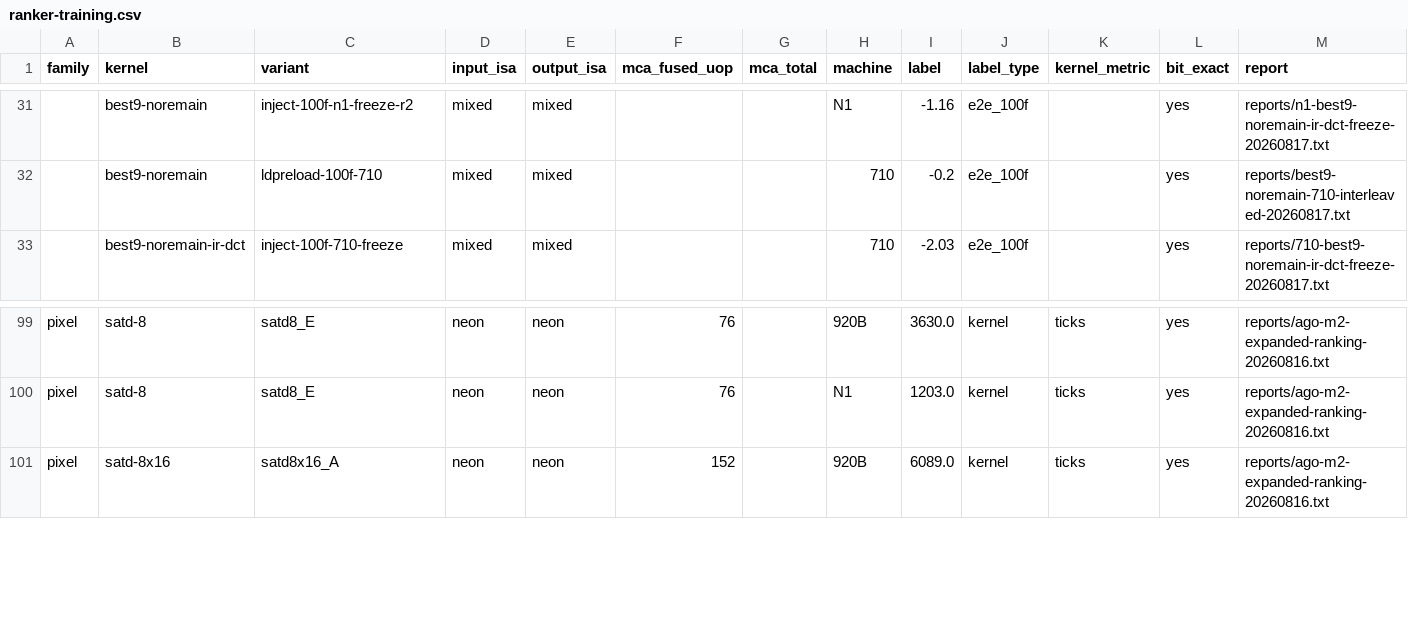
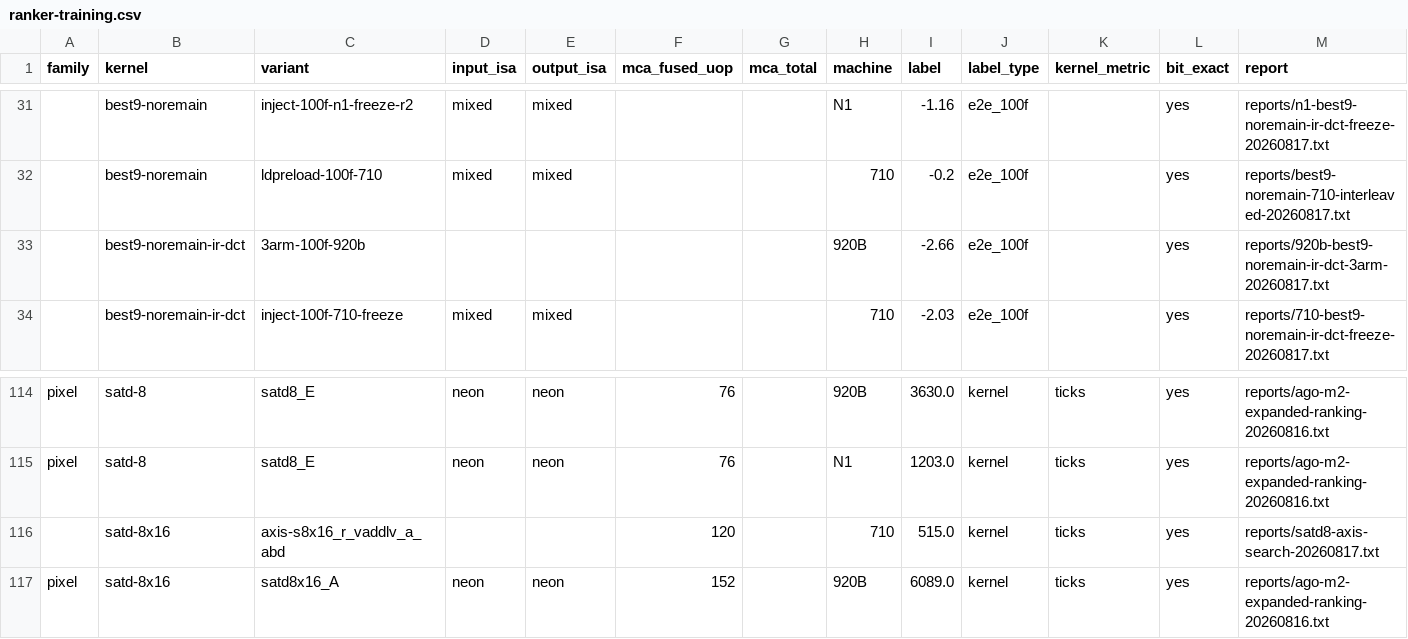
Before and after one commit to chiro2001/a64-simd-dyn-optimizer, a CSV file: data/ranker-training.csv, drawn as a sheet; only a part is shown, gaps mark what is left out; the diff covers the shown part only; the diff names each change by its address in the sheet, - before the commit and + after, or states it on an @@ line.

Commit message:
ranker data refresh: export DB to training set (115->131 rows incl. new sao/satd/i8mm machine labels); eval unchanged (pooled tau 0.871, acc 0.917, regret 1.53pp - gate stays met)

```diff
--- a/data/ranker-training.csv
+++ b/data/ranker-training.csv
+row 33:  | best9-noremain-ir-dct | 3arm-100f-920b |  |  |  |  | 920B | -2.66 | e2e_100f |  | yes | reports/920b-best9-noremain-ir-dct-3arm-20260817.txt
+row 116:  | satd-8x16 | axis-s8x16_r_vaddlv_a_abd |  |  | 120 |  | 710 | 515.0 | kernel | ticks | yes | reports/satd8-axis-search-20260817.txt
```
Also changed, not shown: 14 added rows elsewhere in this file, 2 other files.
